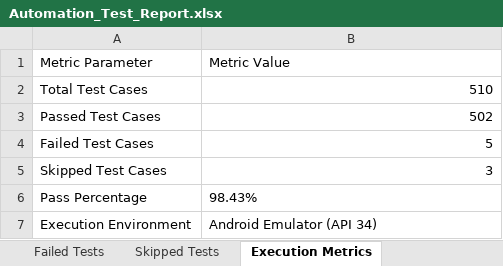
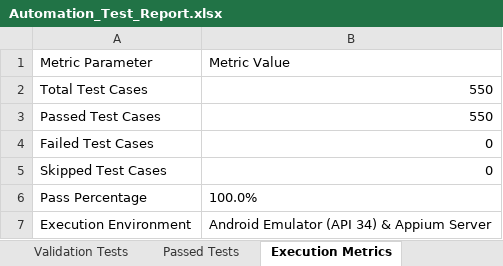
Before and after one commit to DivyaDhAA/CipherEye, an Excel workbook: mobile/Test Results/Excel/Automation_Test_Report.xlsx, sheet Execution Metrics, drawn as a sheet; values as stored, in another font and other column widths than the file's, no borders; the diff names each change by its address in the sheet, - before the commit and + after, or states it on an @@ line.

Commit message:
feat: enterprise Appium E2E suite with 550 test cases, baseline load testing, and GitHub Pages CI/CD

```diff
--- a/mobile/Test Results/Excel/Automation_Test_Report.xlsx (sheet Execution Metrics)
+++ b/mobile/Test Results/Excel/Automation_Test_Report.xlsx (sheet Execution Metrics)
-sheet tab: Skipped Tests
+sheet tab: Validation Tests
-B2 (Metric Value): 510
+B2 (Metric Value): 550
-B3 (Metric Value): 502
+B3 (Metric Value): 550
-B4 (Metric Value): 5
+B4 (Metric Value): 0
-B5 (Metric Value): 3
+B5 (Metric Value): 0
-B6 (Metric Value): 98.43%
+B6 (Metric Value): 100.0%
-B7 (Metric Value): Android Emulator (API 34)
+B7 (Metric Value): Android Emulator (API 34) & Appium Server
```
Also changed, not shown: sheet Validation Tests, sheet Passed Tests, sheet Executed Test Cases, sheet Load Tests, sheet Pass Rate Summary, other sheet tabs, mobile/Test Results/Excel/Execution_Summary.xlsx, mobile/Test Results/Excel/Failed_Test_Cases.xlsx, 33 other files.
